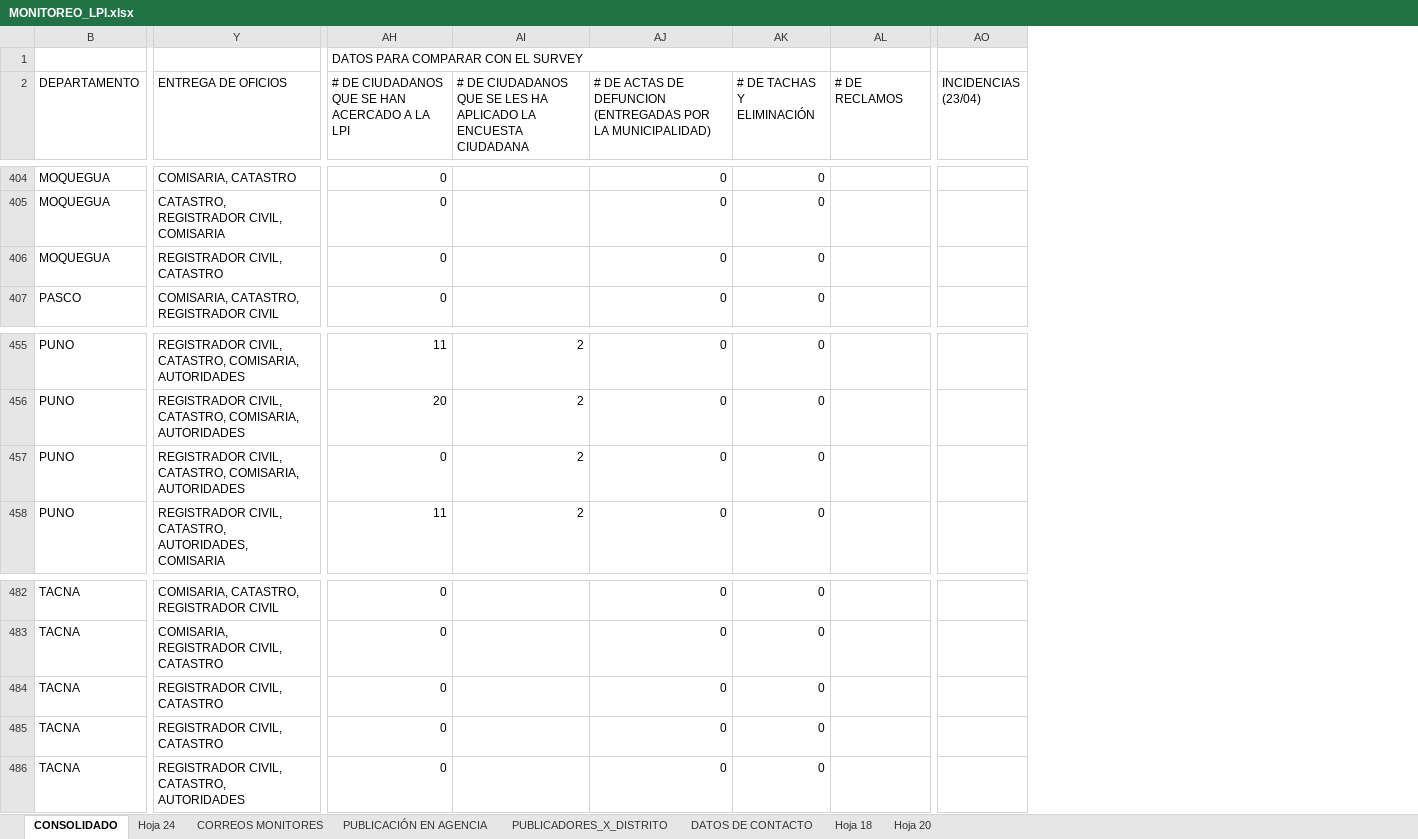
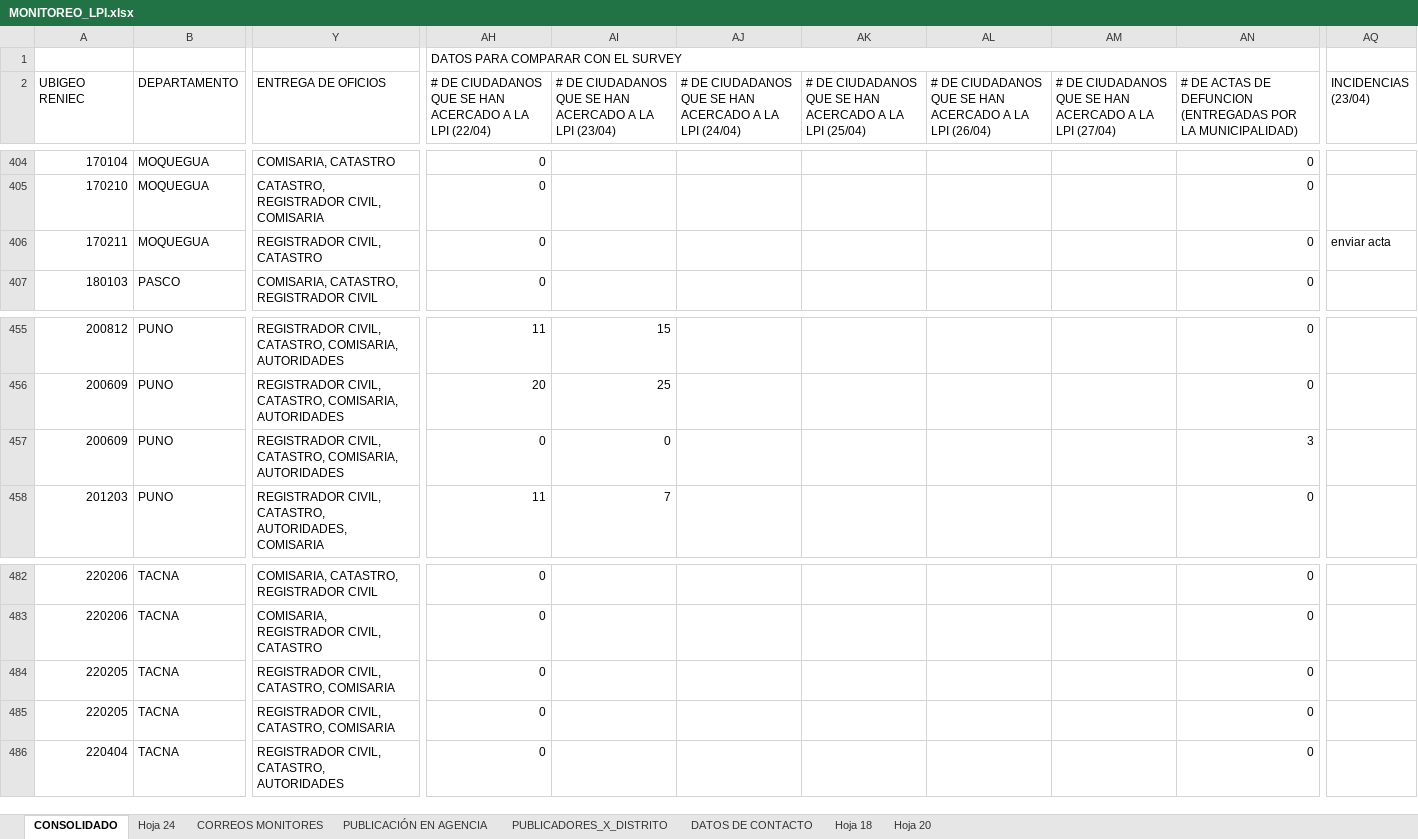
Before and after one commit to riegagabriel/lpi2026-dashboard, an Excel workbook: MONITOREO_LPI.xlsx, sheet CONSOLIDADO, drawn as a sheet; only a part is shown, gaps mark what is left out; values as stored, in another font and other column widths than the file's, no cell formats; charts and pictures and table styles not drawn; removed rows and columns are numbered as before the commit, all else as after; the diff covers the shown part only; the diff names each change by its address in the sheet, - before the commit and + after, or states it on an @@ line.

```diff
--- a/MONITOREO_LPI.xlsx (sheet CONSOLIDADO)
+++ b/MONITOREO_LPI.xlsx (sheet CONSOLIDADO)
@@ column A (UBIGEO RENIEC) unhidden, rows 404-407: 170104 | 170210 | 170211 | 180103; rows 455-458: 200812 | 200609 | 200609 | 201203; rows 482-486: 220206 | 220206 | 220205 | 220205 | 220404 @@
-column AI, row 2: # DE CIUDADANOS QUE SE LES HA APLICADO LA ENCUESTA CIUDADANA; rows 455-458: all 2
+column AI, row 2: # DE CIUDADANOS QUE SE HAN ACERCADO A LA LPI (23/04); rows 455-458: 15 | 25 | 0 | 7
+column AJ, row 2: # DE CIUDADANOS QUE SE HAN ACERCADO A LA LPI (24/04)
+column AK, row 2: # DE CIUDADANOS QUE SE HAN ACERCADO A LA LPI (25/04)
+column AL, row 2: # DE CIUDADANOS QUE SE HAN ACERCADO A LA LPI (26/04)
+column AM, row 2: # DE CIUDADANOS QUE SE HAN ACERCADO A LA LPI (27/04)
-column AK (# DE TACHAS Y ELIMINACIÓN), rows 404-407: all 0; rows 455-458: all 0; rows 482-486: all 0
-column AL (# DE RECLAMOS), empty
-AH2: …LA LPI
+AH2: …LA LPI (22/04)
-AQ406 (INCIDENCIAS (23/04)): (empty)
+AQ406 (INCIDENCIAS (23/04)): enviar acta
-AN457: 0
+AN457: 3
-Y484:Y485 (ENTREGA DE OFICIOS): REGISTRADOR CIVIL, CATASTRO
+Y484:Y485 (ENTREGA DE OFICIOS): REGISTRADOR CIVIL, CATASTRO, COMISARIA
```
Also changed, not shown: 59 edited cells elsewhere in this sheet, cell formats.
